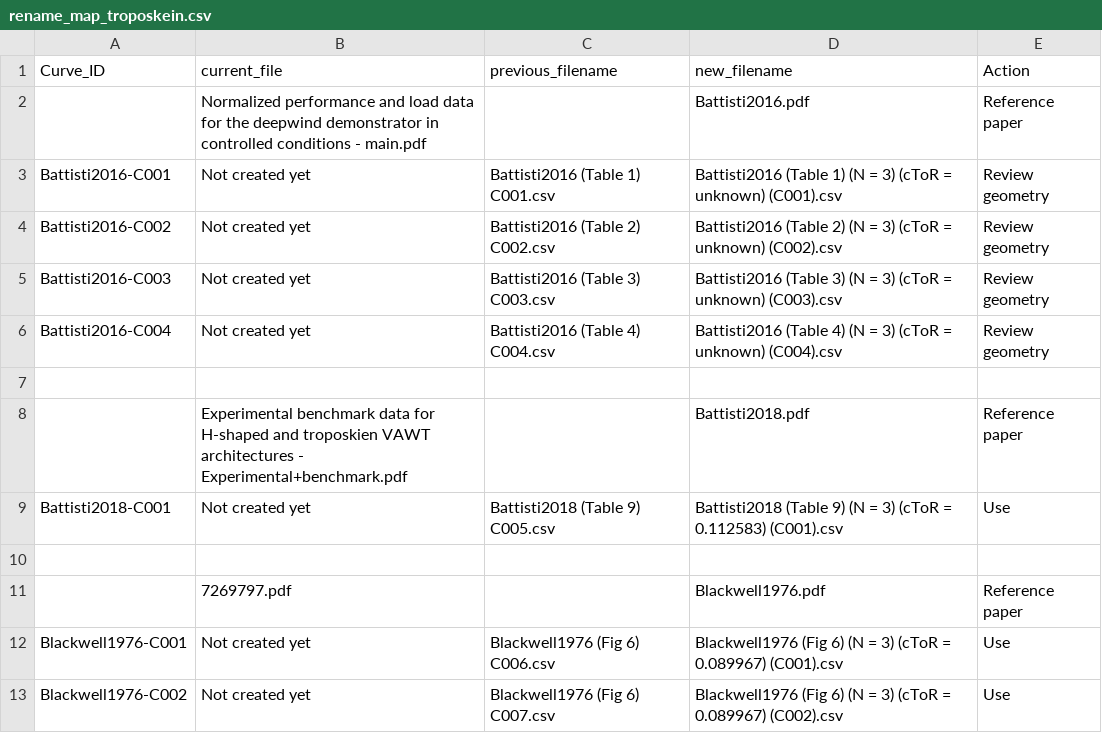
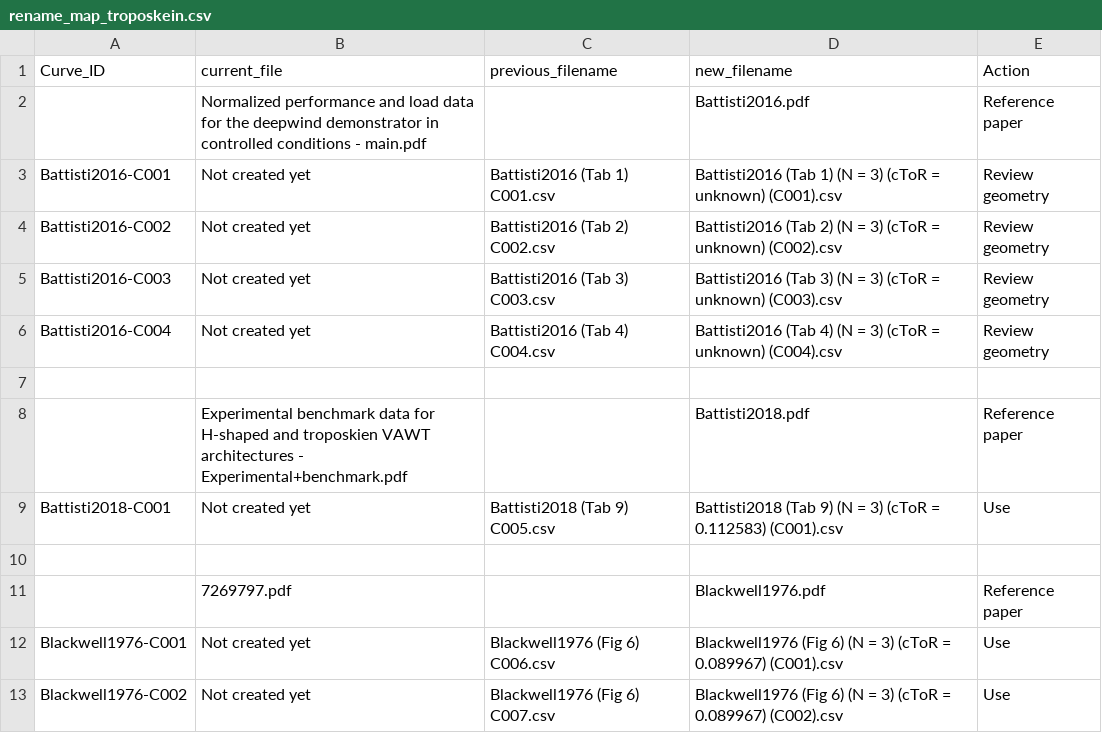
Before and after one commit to SpikemenDan/vawt-research, a CSV file: (Troposkein) Research Papers/!management/rename_map_troposkein.csv, drawn as a sheet; only a part is shown; the diff names each change by its address in the sheet, - before the commit and + after, or states it on an @@ line.

Commit message:
Document nominal-air Reynolds estimates
Add assumed-air properties and Reynolds-number estimates or conversion methods for Battisti, Blackwell, Muraca, and Sheldahl datasets. Preserve unresolved point mappings and distinguish estimates from reported rotational Reynolds numbers; update table references to “Tab” in the metadata and rename map.

```diff
--- a/(Troposkein) Research Papers/!management/rename_map_troposkein.csv
+++ b/(Troposkein) Research Papers/!management/rename_map_troposkein.csv
-C3 (previous_filename): Battisti2016 (Table 1) C001.csv
+C3 (previous_filename): Battisti2016 (Tab 1) C001.csv
-D3 (new_filename): Battisti2016 (Table 1) (N…
+D3 (new_filename): Battisti2016 (Tab 1) (N…
-C4 (previous_filename): Battisti2016 (Table 2) C002.csv
+C4 (previous_filename): Battisti2016 (Tab 2) C002.csv
-D4 (new_filename): Battisti2016 (Table 2) (N…
+D4 (new_filename): Battisti2016 (Tab 2) (N…
-C5 (previous_filename): Battisti2016 (Table 3) C003.csv
+C5 (previous_filename): Battisti2016 (Tab 3) C003.csv
-D5 (new_filename): Battisti2016 (Table 3) (N…
+D5 (new_filename): Battisti2016 (Tab 3) (N…
-C6 (previous_filename): Battisti2016 (Table 4) C004.csv
+C6 (previous_filename): Battisti2016 (Tab 4) C004.csv
-D6 (new_filename): Battisti2016 (Table 4) (N…
+D6 (new_filename): Battisti2016 (Tab 4) (N…
-C9 (previous_filename): Battisti2018 (Table 9) C005.csv
+C9 (previous_filename): Battisti2018 (Tab 9) C005.csv
-D9 (new_filename): Battisti2018 (Table 9) (N…
+D9 (new_filename): Battisti2018 (Tab 9) (N…
```
Also changed, not shown: (Troposkein) Research Papers/!management/troposkein_sources.csv, 1 other file.
